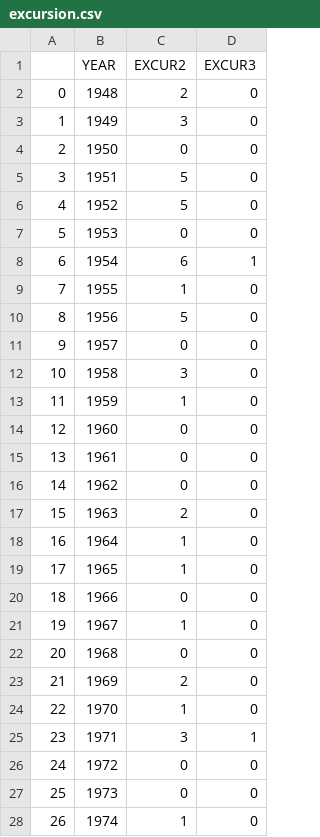
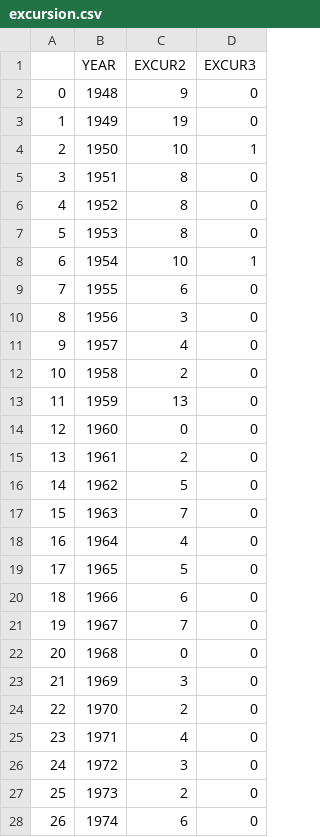
Before and after one commit to SuperOrca/climate-change, a CSV file: excursion.csv, drawn as a sheet; only a part is shown; the diff covers the shown part only.

```diff
--- a/excursion.csv
+++ b/excursion.csv
@@ -1,28 +1,28 @@
 ,YEAR,EXCUR2,EXCUR3
-0,1948,2,0
-1,1949,3,0
-2,1950,0,0
-3,1951,5,0
-4,1952,5,0
-5,1953,0,0
-6,1954,6,1
-7,1955,1,0
-8,1956,5,0
-9,1957,0,0
-10,1958,3,0
-11,1959,1,0
+0,1948,9,0
+1,1949,19,0
+2,1950,10,1
+3,1951,8,0
+4,1952,8,0
+5,1953,8,0
+6,1954,10,1
+7,1955,6,0
+8,1956,3,0
+9,1957,4,0
+10,1958,2,0
+11,1959,13,0
 12,1960,0,0
-13,1961,0,0
-14,1962,0,0
-15,1963,2,0
-16,1964,1,0
-17,1965,1,0
-18,1966,0,0
-19,1967,1,0
+13,1961,2,0
+14,1962,5,0
+15,1963,7,0
+16,1964,4,0
+17,1965,5,0
+18,1966,6,0
+19,1967,7,0
 20,1968,0,0
-21,1969,2,0
-22,1970,1,0
-23,1971,3,1
-24,1972,0,0
-25,1973,0,0
-26,1974,1,0
+21,1969,3,0
+22,1970,2,0
+23,1971,4,0
+24,1972,3,0
+25,1973,2,0
+26,1974,6,0
```
Also changed, not shown: 55 edited cells elsewhere in this file, 15 other files.
